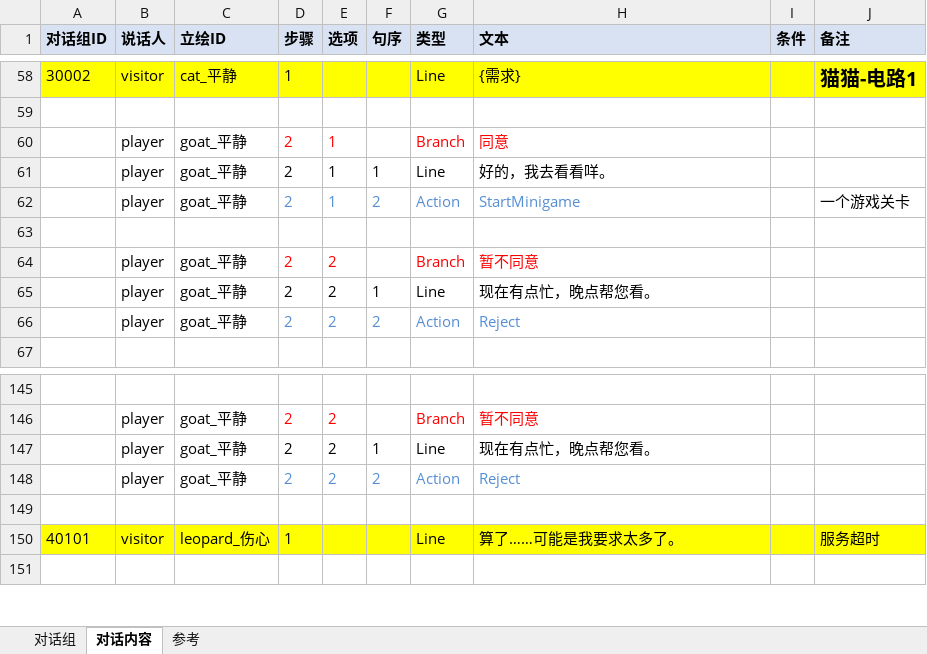
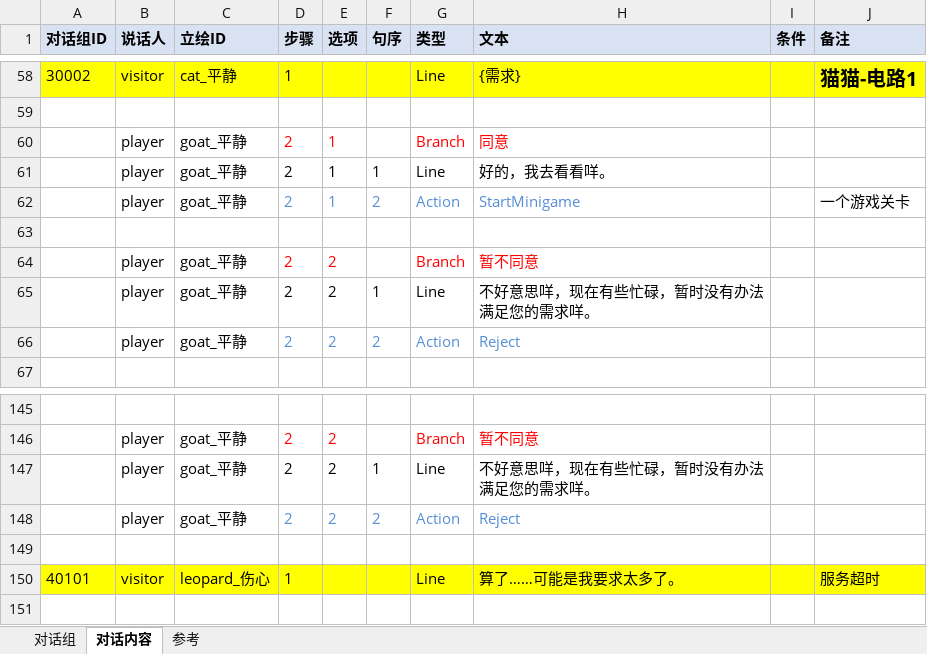
Before and after one commit to CsOHQAQ/2026MasterHouse, an Excel workbook: Excel/对话表.xlsx, sheet 对话内容, drawn as a sheet; only a part is shown, gaps mark what is left out; values as stored, in another font and other column widths than the file's, no borders; the diff names each change by its address in the sheet, - before the commit and + after, or states it on an @@ line.

```diff
--- a/Excel/对话表.xlsx (sheet 对话内容)
+++ b/Excel/对话表.xlsx (sheet 对话内容)
-H65 (文本): 现在有点忙，晚点帮您看。
+H65 (文本): 不好意思咩，现在有些忙碌，暂时没有办法满足您的需求咩。
-H147 (文本): 现在有点忙，晚点帮您看。
+H147 (文本): 不好意思咩，现在有些忙碌，暂时没有办法满足您的需求咩。
```
Also changed, not shown: Excel/访客日程表.xlsx, 3 other files.
